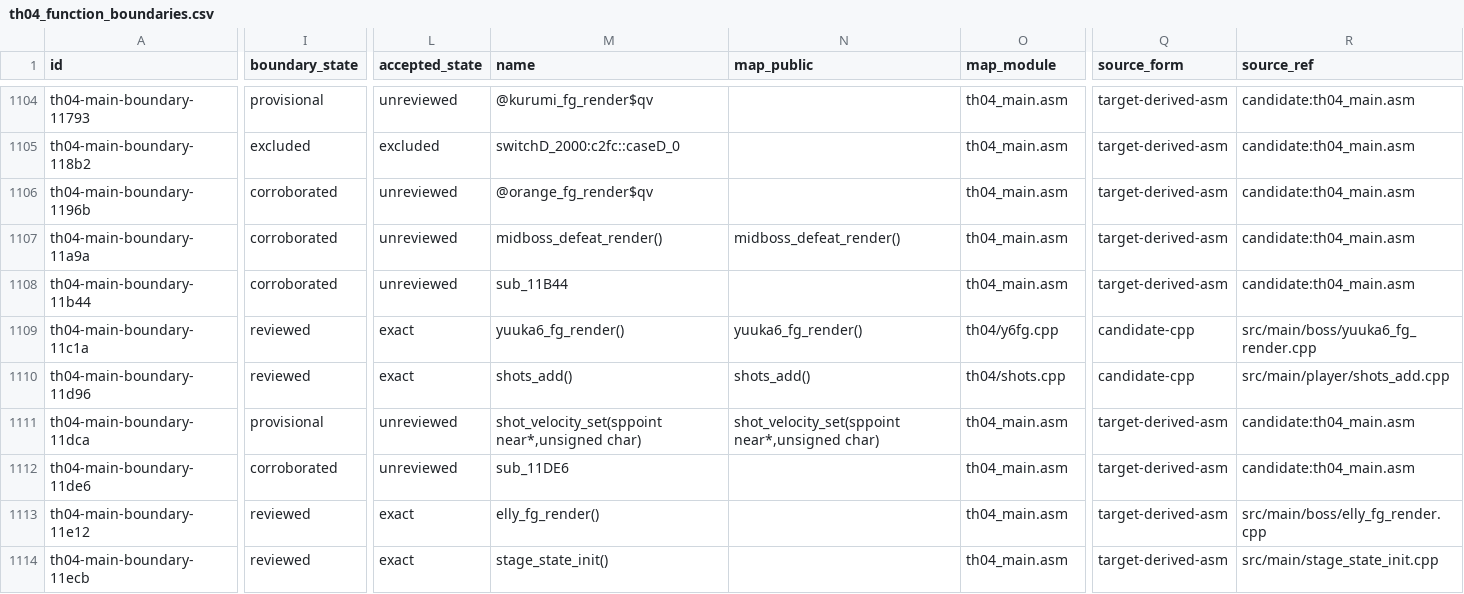
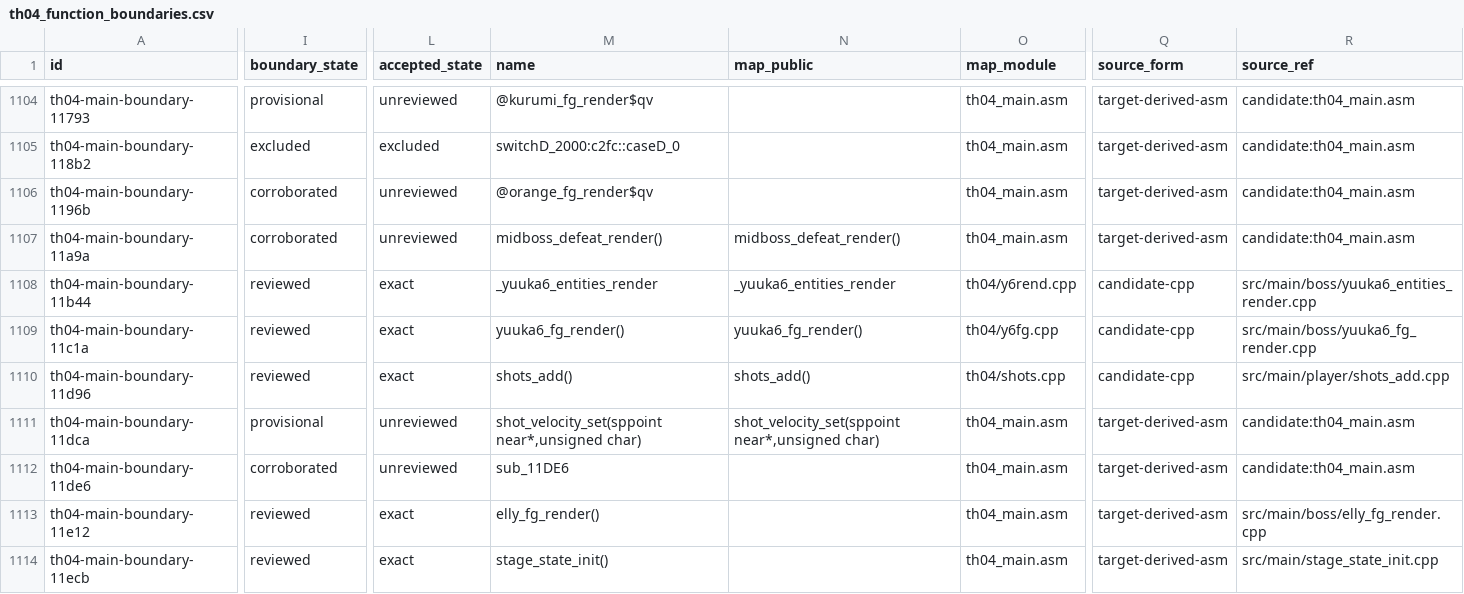
Before and after one commit to N0zoM1z0/th04, a CSV file: config/th04_function_boundaries.csv, drawn as a sheet; only a part is shown, gaps mark what is left out; the diff covers the shown part only; the diff names each change by its address in the sheet, - before the commit and + after, or states it on an @@ line.

```diff
--- a/config/th04_function_boundaries.csv
+++ b/config/th04_function_boundaries.csv
-I1108 (boundary_state): corroborated
+I1108 (boundary_state): reviewed
-L1108 (accepted_state): unreviewed
+L1108 (accepted_state): exact
-M1108 (name): sub_11B44
+M1108 (name): _yuuka6_entities_render
-N1108 (map_public): (empty)
+N1108 (map_public): _yuuka6_entities_render
-O1108 (map_module): th04_main.asm
+O1108 (map_module): th04/y6rend.cpp
-Q1108 (source_form): target-derived-asm
+Q1108 (source_form): candidate-cpp
-R1108 (source_ref): candidate:th04_main.asm
+R1108 (source_ref): src/main/boss/yuuka6_entities_render.cpp
```
Also changed, not shown: 3 edited cells elsewhere in this file, config/knowledge.csv, config/th04_main_authored_functions.csv, 10 other files.
